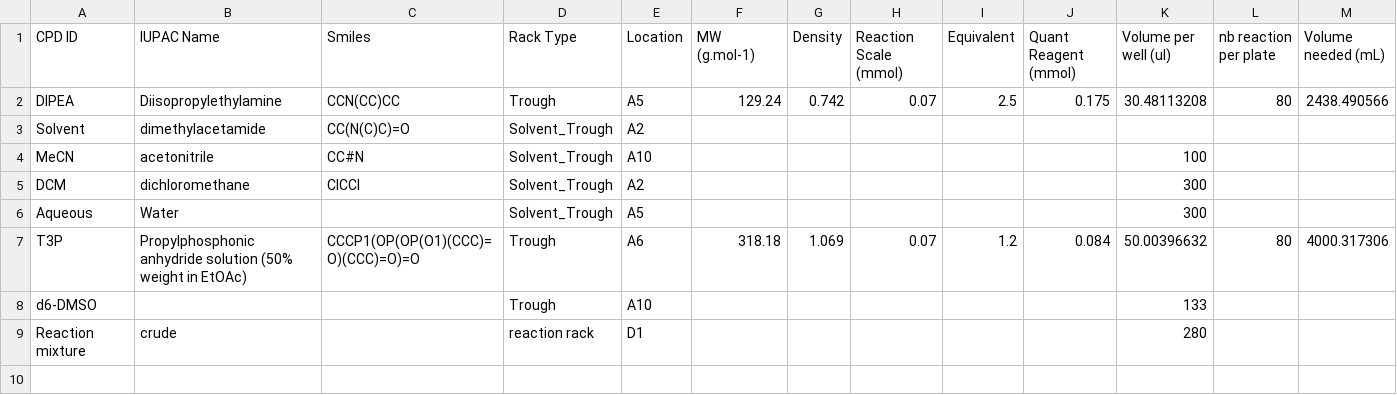
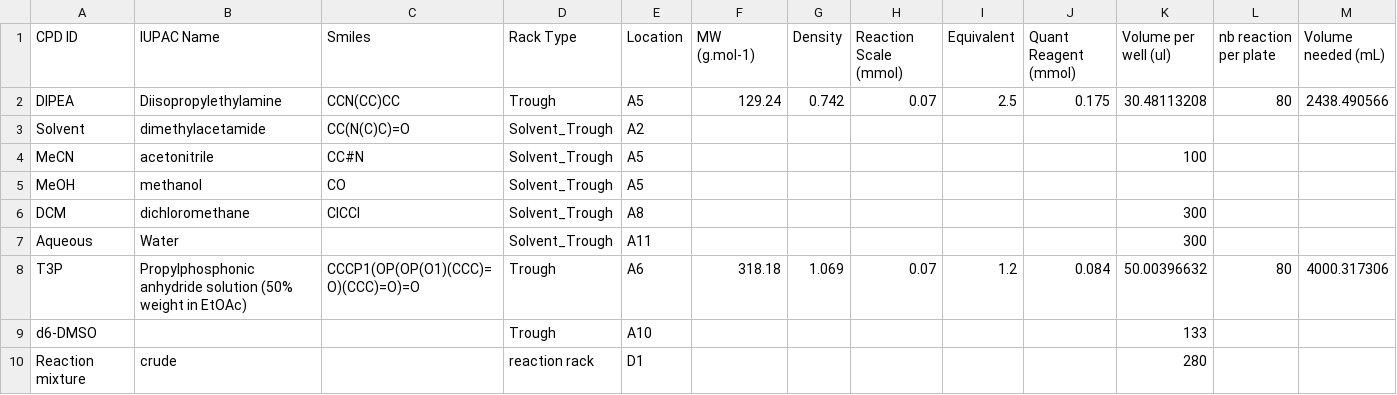
Before and after one commit to xchem/opentrons, a CSV file: examples/coupling/Others.csv, drawn as a sheet; only a part is shown; addresses are those after the commit; rows hold the shown columns only; the diff names each change by its address in the sheet, - before the commit and + after, or states it on an @@ line.

```diff
--- a/examples/coupling/Others.csv
+++ b/examples/coupling/Others.csv
-E4 (Location): A10
+E4 (Location): A5
+row 5: MeOH | methanol | CO | Solvent_Trough | A5
-E6 (Location): A2
+E6 (Location): A8
-E7 (Location): A5
+E7 (Location): A11
```
Also changed, not shown: examples/acylation/Others.csv, examples/acylation/SM_AcCl.csv, 5 other files.
